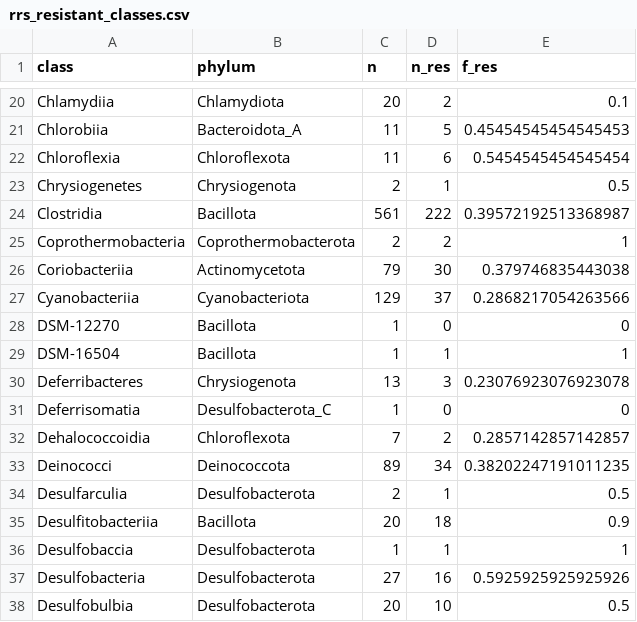
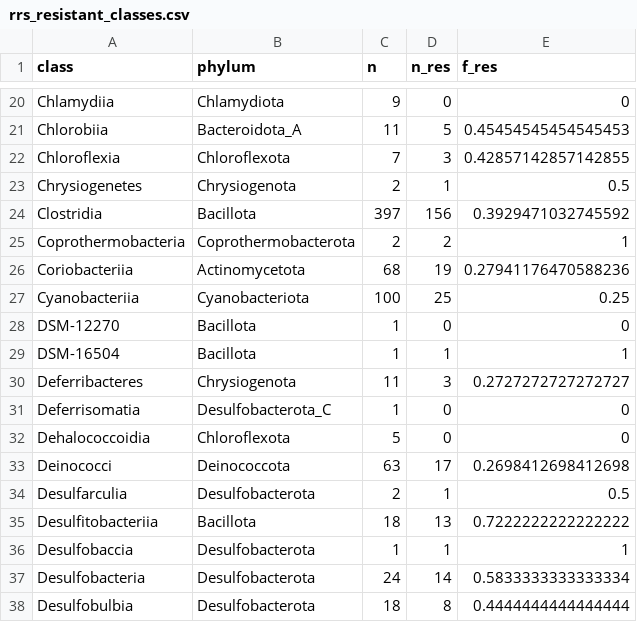
Before and after one commit to lna0104/Streptomycin, a CSV file: output/rrs_resistant_classes.csv, drawn as a sheet; only a part is shown, gaps mark what is left out; the diff covers the shown part only; the diff names each change by its address in the sheet, - before the commit and + after, or states it on an @@ line.

```diff
--- a/output/rrs_resistant_classes.csv
+++ b/output/rrs_resistant_classes.csv
-C20 (n): 20
+C20 (n): 9
-D20 (n_res): 2
+D20 (n_res): 0
-E20 (f_res): 0.1
+E20 (f_res): 0
-C22 (n): 11
+C22 (n): 7
-D22 (n_res): 6
+D22 (n_res): 3
-E22 (f_res): 0.5454545454545454
+E22 (f_res): 0.42857142857142855
-C24 (n): 561
+C24 (n): 397
-D24 (n_res): 222
+D24 (n_res): 156
-E24 (f_res): 0.39572192513368987
+E24 (f_res): 0.3929471032745592
-C26 (n): 79
+C26 (n): 68
-D26 (n_res): 30
+D26 (n_res): 19
-E26 (f_res): 0.379746835443038
+E26 (f_res): 0.27941176470588236
-C27 (n): 129
+C27 (n): 100
-D27 (n_res): 37
+D27 (n_res): 25
-E27 (f_res): 0.2868217054263566
+E27 (f_res): 0.25
-C30 (n): 13
+C30 (n): 11
-E30 (f_res): 0.23076923076923078
+E30 (f_res): 0.2727272727272727
-C32 (n): 7
+C32 (n): 5
-D32 (n_res): 2
+D32 (n_res): 0
-E32 (f_res): 0.2857142857142857
+E32 (f_res): 0
-C33 (n): 89
+C33 (n): 63
-D33 (n_res): 34
+D33 (n_res): 17
-E33 (f_res): 0.38202247191011235
+E33 (f_res): 0.2698412698412698
-C35 (n): 20
+C35 (n): 18
-D35 (n_res): 18
+D35 (n_res): 13
-E35 (f_res): 0.9
+E35 (f_res): 0.7222222222222222
-C37 (n): 27
+C37 (n): 24
-D37 (n_res): 16
+D37 (n_res): 14
-E37 (f_res): 0.5925925925925926
+E37 (f_res): 0.5833333333333334
-C38 (n): 20
+C38 (n): 18
-D38 (n_res): 10
+D38 (n_res): 8
-E38 (f_res): 0.5
+E38 (f_res): 0.4444444444444444
```
Also changed, not shown: 6 removed rows and 118 edited cells elsewhere in this file, output/rrs_resistant_families.csv, output/rrs_resistant_orders.csv, 22 other files.
